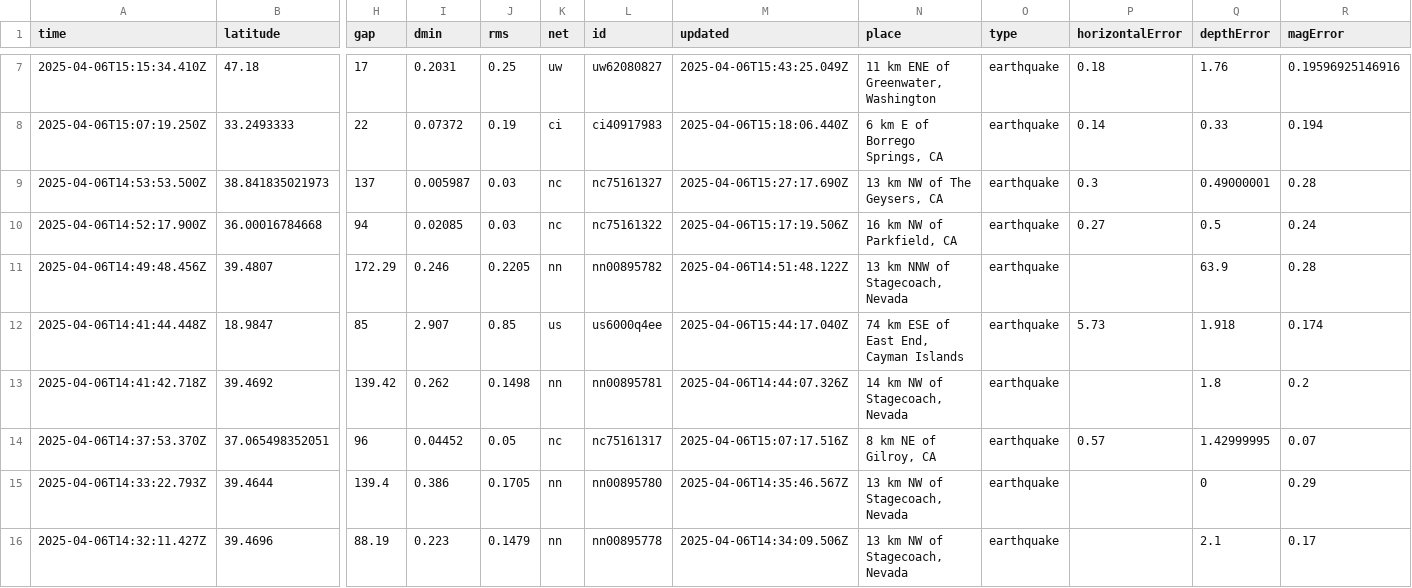
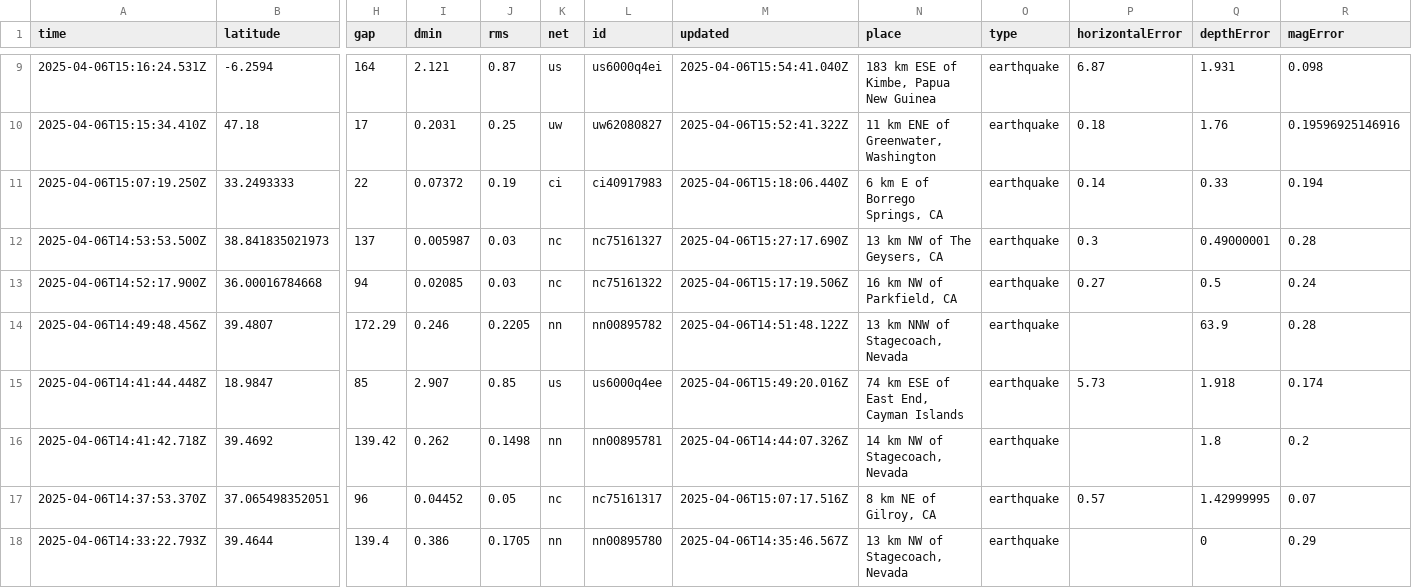
Before and after one commit to xaqanik/actions_test, a CSV file: usgs_current.csv, drawn as a sheet; only a part is shown, gaps mark what is left out; the shorter side is filled out with more unchanged rows; addresses are those after the commit; rows hold the shown columns only; the diff covers the shown part only; the diff names each change by its address in the sheet, - before the commit and + after, or states it on an @@ line.

```diff
--- a/usgs_current.csv
+++ b/usgs_current.csv
+row 9: 2025-04-06T15:16:24.531Z | -6.2594 | 164 | 2.121 | 0.87 | us | us6000q4ei | 2025-04-06T15:54:41.040Z | 183 km ESE of Kimbe, Papua New Guinea | earthquake | 6.87 | 1.931 | 0.098
-M10 (updated): 2025-04-06T15:43:25.049Z
+M10 (updated): 2025-04-06T15:52:41.322Z
-M15 (updated): 2025-04-06T15:44:17.040Z
+M15 (updated): 2025-04-06T15:49:20.016Z
```
Also changed, not shown: 2 added rows, 1 removed row and 1 edited cell elsewhere in this file.
